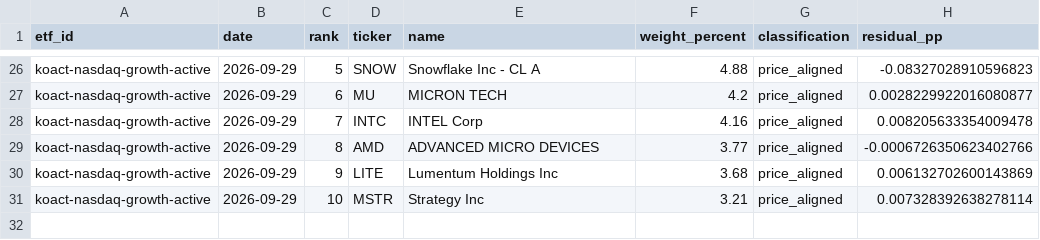
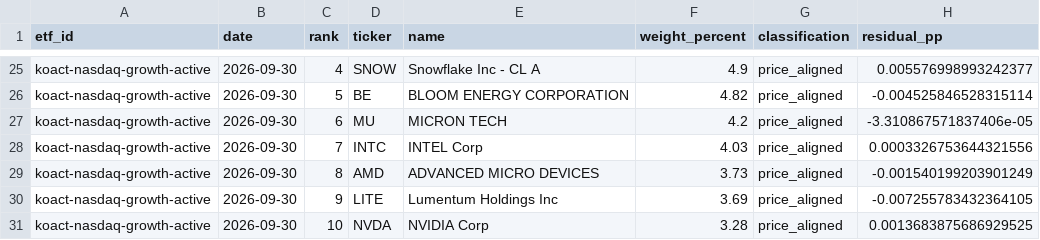
Before and after one commit to SonChangGi/etf-tracking, a CSV file: data/latest-summary.csv, drawn as a sheet; only a part is shown, gaps mark what is left out; addresses are those after the commit; the diff covers the shown part only; the diff names each change by its address in the sheet, - before the commit and + after, or states it on an @@ line.

```diff
--- a/data/latest-summary.csv
+++ b/data/latest-summary.csv
-B25 (date): 2026-09-29
+B25 (date): 2026-09-30
-C25 (rank): 5
+C25 (rank): 4
-F25 (weight_percent): 4.88
+F25 (weight_percent): 4.9
-H25 (residual_pp): -0.08327028910596823
+H25 (residual_pp): 0.005576998993242377
+row 26: koact-nasdaq-growth-active | 2026-09-30 | 5 | BE | BLOOM ENERGY CORPORATION | 4.82 | price_aligned | -0.004525846528315114
-B27:B31 (date): 2026-09-29
+B27:B31 (date): 2026-09-30
-H27 (residual_pp): 0.0028229922016080877
+H27 (residual_pp): -3.310867571837406e-05
-F28 (weight_percent): 4.16
+F28 (weight_percent): 4.03
-H28 (residual_pp): 0.008205633354009478
+H28 (residual_pp): 0.0003326753644321556
-F29 (weight_percent): 3.77
+F29 (weight_percent): 3.73
-H29 (residual_pp): -0.0006726350623402766
+H29 (residual_pp): -0.001540199203901249
-F30 (weight_percent): 3.68
+F30 (weight_percent): 3.69
-H30 (residual_pp): 0.006132702600143869
+H30 (residual_pp): -0.007255783432364105
-D31 (ticker): MSTR
+D31 (ticker): NVDA
-E31 (name): Strategy Inc
+E31 (name): NVIDIA Corp
-F31 (weight_percent): 3.21
+F31 (weight_percent): 3.28
-H31 (residual_pp): 0.007328392638278114
+H31 (residual_pp): 0.0013683875686929525
```
Also changed, not shown: 4 added rows, 5 removed rows and 63 edited cells elsewhere in this file, 9 other files.
